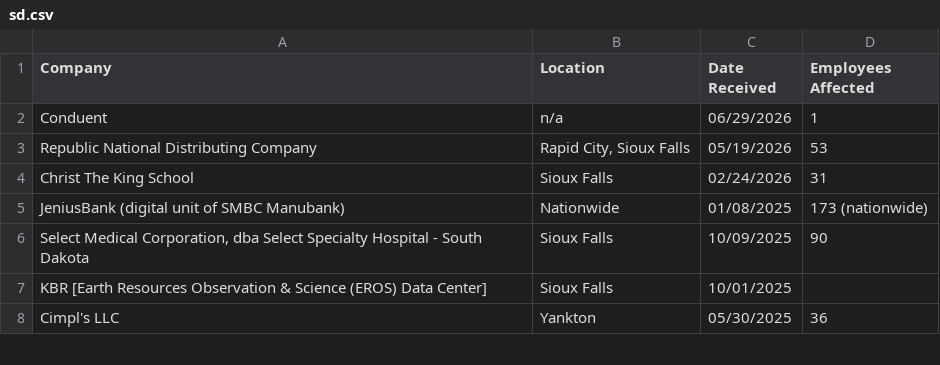
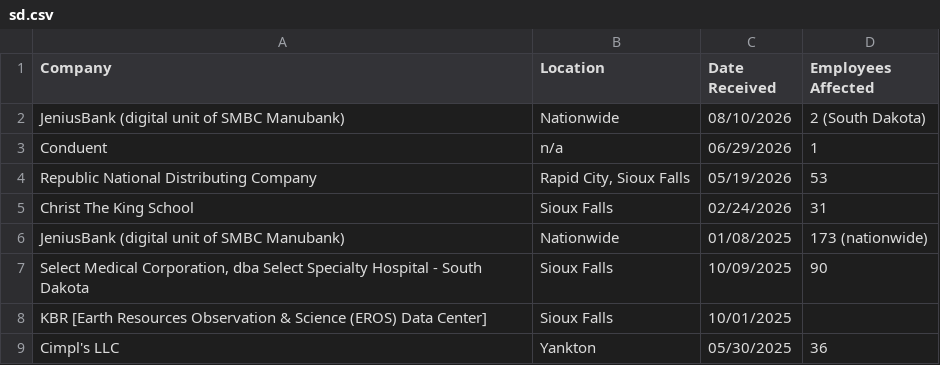
Before and after one commit to FTS-IE/github-actions-tut, a CSV file: data/sd.csv, drawn as a sheet; only a part is shown.

```diff
--- a/data/sd.csv
+++ b/data/sd.csv
@@ -1,2 +1,3 @@
 Company,Location,Date Received,Employees Affected
+JeniusBank (digital unit of SMBC Manubank),Nationwide,08/10/2026,2 (South Dakota)
 Conduent,n/a,06/29/2026,1
```
Also changed, not shown: data/ne.csv, data/recent_notices.csv, 8 other files.
